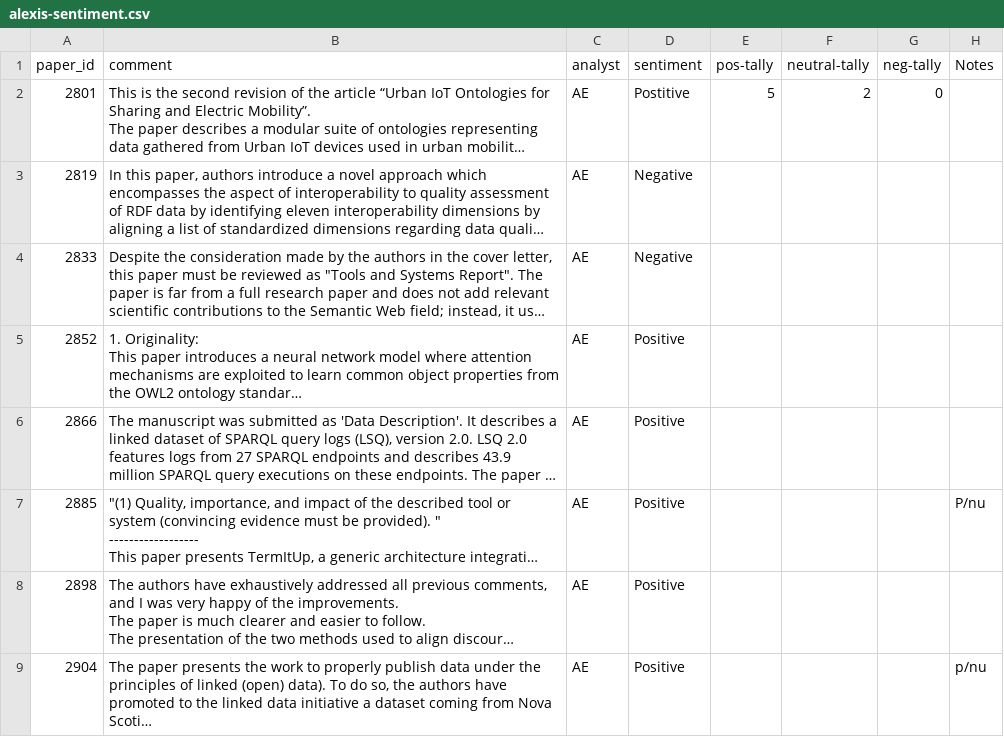
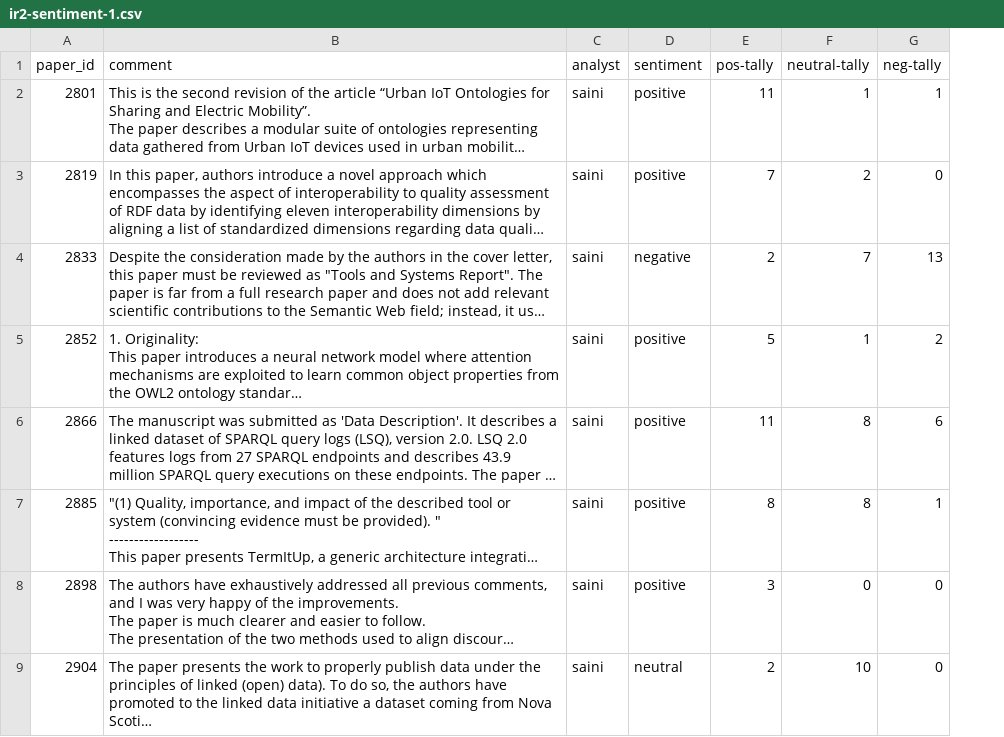
Before and after one commit to kastle-lab/sentiment-analysis-swj, a CSV file: deliverables/data/human-determined-sentiment/group-interrater/ir2/ir2-sentiment-1.csv (was deliverables/data/human-determined-sentiment/alexis-sentiment.csv), drawn as a sheet; only a part is shown; long unchanged cells end in …; the diff covers the shown part only; the diff names each change by its address in the sheet, - before the commit and + after, or states it on an @@ line.

```diff
--- a/deliverables/data/human-determined-sentiment/alexis-sentiment.csv
+++ b/deliverables/data/human-determined-sentiment/group-interrater/ir2/ir2-sentiment-1.csv
-column H (Notes), rows 7-9: P/nu |  | p/nu
-C2:C9 (analyst): AE
+C2:C9 (analyst): saini
-D2 (sentiment): Postitive
+D2 (sentiment): positive
-E2 (pos-tally): 5
+E2 (pos-tally): 11
-F2 (neutral-tally): 2
+F2 (neutral-tally): 1
-G2 (neg-tally): 0
+G2 (neg-tally): 1
-D3 (sentiment): Negative
+D3 (sentiment): positive
-E3 (pos-tally): (empty)
+E3 (pos-tally): 7
-F3 (neutral-tally): (empty)
+F3 (neutral-tally): 2
-G3 (neg-tally): (empty)
+G3 (neg-tally): 0
-D4 (sentiment): Negative
+D4 (sentiment): negative
-E4 (pos-tally): (empty)
+E4 (pos-tally): 2
-F4 (neutral-tally): (empty)
+F4 (neutral-tally): 7
-G4 (neg-tally): (empty)
+G4 (neg-tally): 13
-D5:D8 (sentiment): Positive
+D5:D8 (sentiment): positive
-E5 (pos-tally): (empty)
+E5 (pos-tally): 5
-F5 (neutral-tally): (empty)
+F5 (neutral-tally): 1
-G5 (neg-tally): (empty)
+G5 (neg-tally): 2
-E6 (pos-tally): (empty)
+E6 (pos-tally): 11
-F6:F7 (neutral-tally): (empty)
+F6:F7 (neutral-tally): 8
-G6 (neg-tally): (empty)
+G6 (neg-tally): 6
-E7 (pos-tally): (empty)
+E7 (pos-tally): 8
-G7 (neg-tally): (empty)
+G7 (neg-tally): 1
-E8 (pos-tally): (empty)
+E8 (pos-tally): 3
-F8 (neutral-tally): (empty)
+F8 (neutral-tally): 0
-G8:G9 (neg-tally): (empty)
+G8:G9 (neg-tally): 0
-D9 (sentiment): Positive
+D9 (sentiment): neutral
-E9 (pos-tally): (empty)
+E9 (pos-tally): 2
-F9 (neutral-tally): (empty)
+F9 (neutral-tally): 10
```
Also changed, not shown: 60 edited cells elsewhere in this file, deliverables/data/human-determined-sentiment/group-interrater/ir1/ir1-sentiment-1.csv, deliverables/data/human-determined-sentiment/group-interrater/ir4/ir4-sentiment-1.csv, 6 other files.
